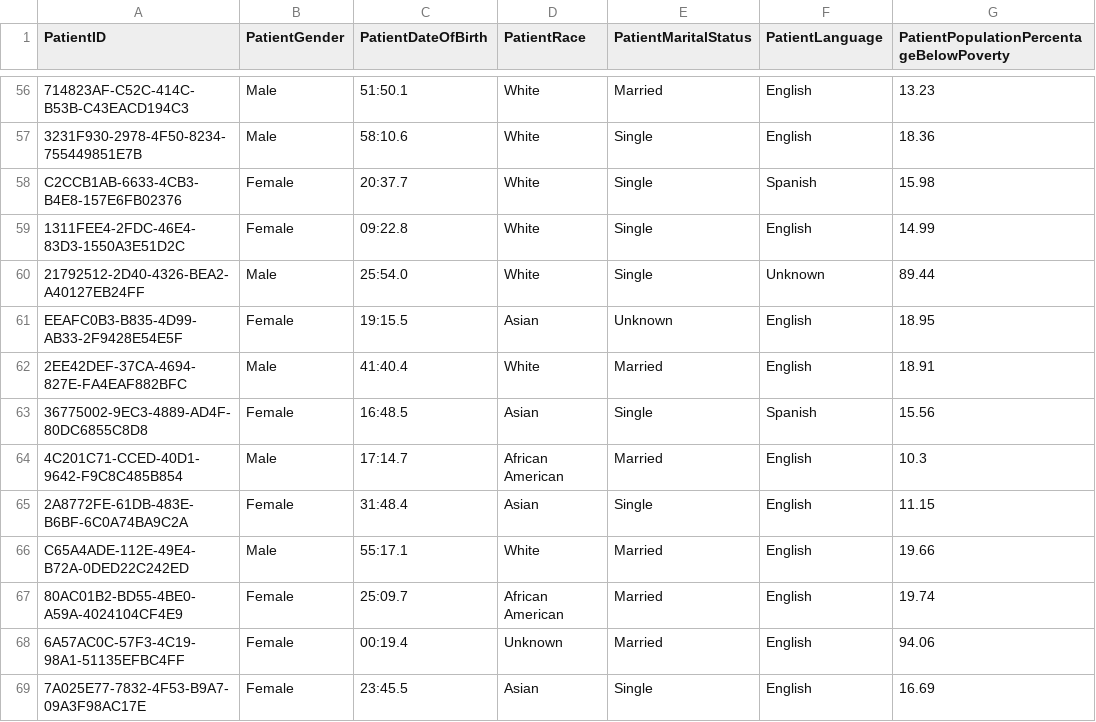
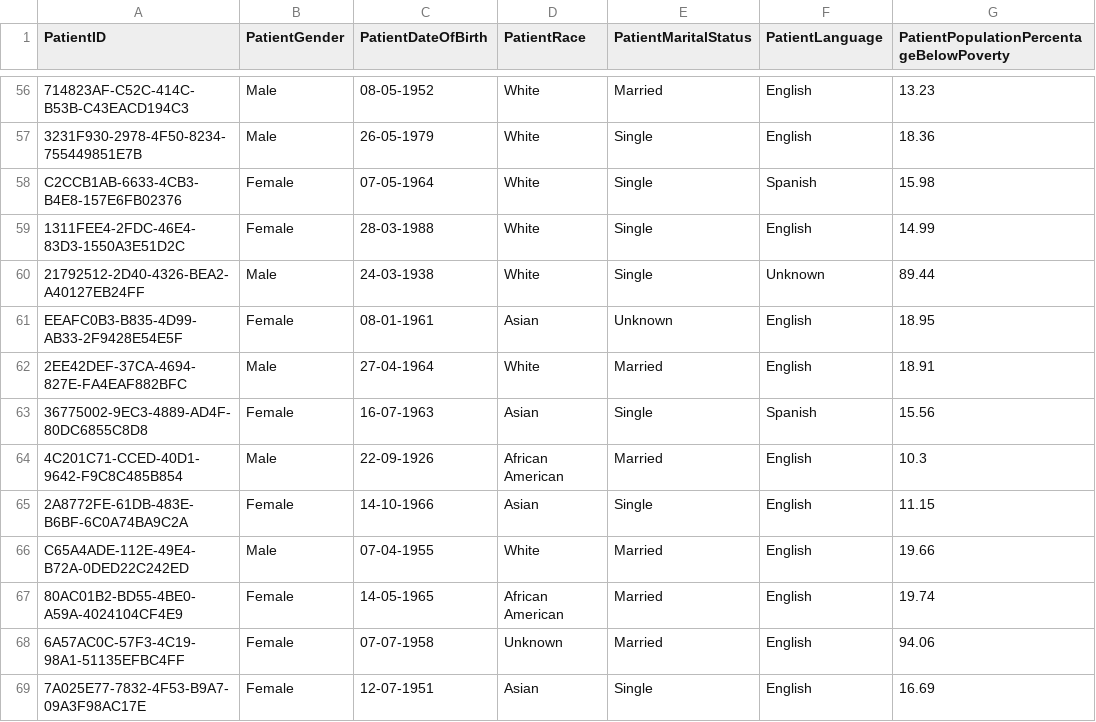
Before and after one commit to Tr1ck-5t3r/medical-records-model, a CSV file: data 100/people.csv, drawn as a sheet; only a part is shown, gaps mark what is left out; the diff covers the shown part only; the diff names each change by its address in the sheet, - before the commit and + after, or states it on an @@ line.

```diff
--- a/data 100/people.csv
+++ b/data 100/people.csv
-C56 (PatientDateOfBirth): 51:50.1
+C56 (PatientDateOfBirth): 08-05-1952
-C57 (PatientDateOfBirth): 58:10.6
+C57 (PatientDateOfBirth): 26-05-1979
-C58 (PatientDateOfBirth): 20:37.7
+C58 (PatientDateOfBirth): 07-05-1964
-C59 (PatientDateOfBirth): 09:22.8
+C59 (PatientDateOfBirth): 28-03-1988
-C60 (PatientDateOfBirth): 25:54.0
+C60 (PatientDateOfBirth): 24-03-1938
-C61 (PatientDateOfBirth): 19:15.5
+C61 (PatientDateOfBirth): 08-01-1961
-C62 (PatientDateOfBirth): 41:40.4
+C62 (PatientDateOfBirth): 27-04-1964
-C63 (PatientDateOfBirth): 16:48.5
+C63 (PatientDateOfBirth): 16-07-1963
-C64 (PatientDateOfBirth): 17:14.7
+C64 (PatientDateOfBirth): 22-09-1926
-C65 (PatientDateOfBirth): 31:48.4
+C65 (PatientDateOfBirth): 14-10-1966
-C66 (PatientDateOfBirth): 55:17.1
+C66 (PatientDateOfBirth): 07-04-1955
-C67 (PatientDateOfBirth): 25:09.7
+C67 (PatientDateOfBirth): 14-05-1965
-C68 (PatientDateOfBirth): 00:19.4
+C68 (PatientDateOfBirth): 07-07-1958
-C69 (PatientDateOfBirth): 23:45.5
+C69 (PatientDateOfBirth): 12-07-1951
```
Also changed, not shown: 86 edited cells elsewhere in this file, 7 other files.
